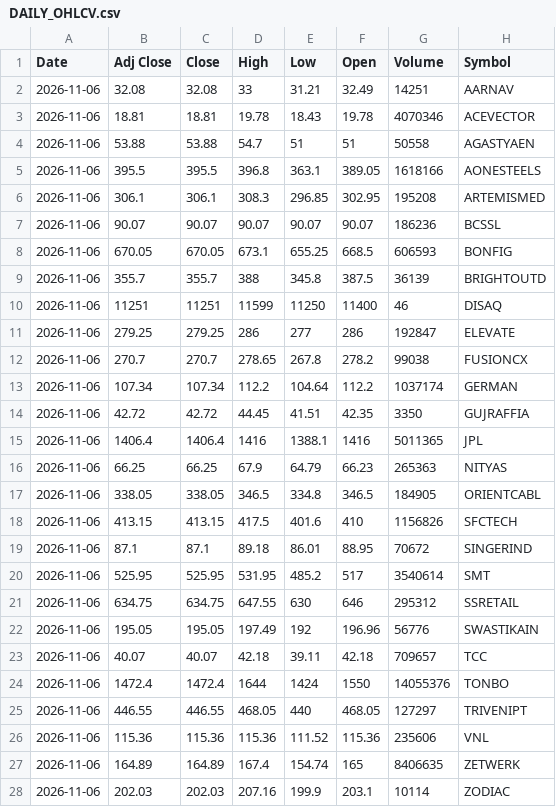
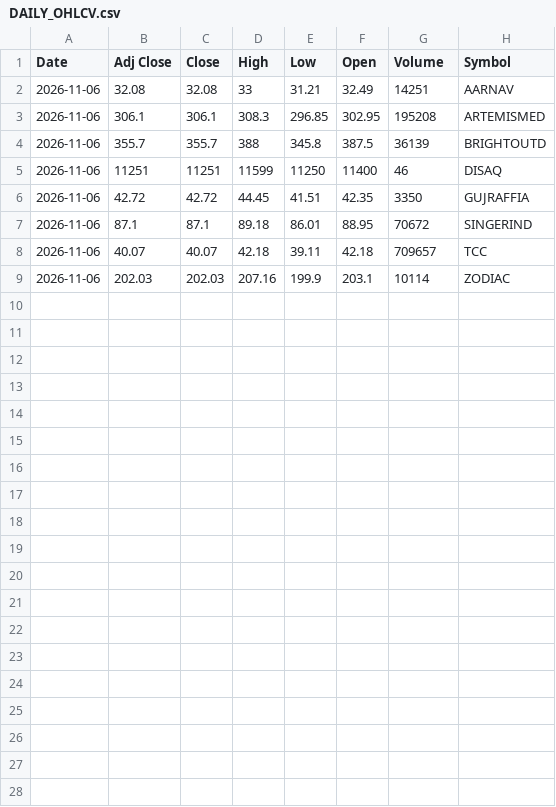
Before and after one commit to VarunNeel/alphatrace, a CSV file: ohlcv/DAILY_OHLCV.csv, drawn as a sheet; the diff names each change by its address in the sheet, - before the commit and + after, or states it on an @@ line.

Commit message:
OHLCV 2026-11-06

```diff
--- a/ohlcv/DAILY_OHLCV.csv
+++ b/ohlcv/DAILY_OHLCV.csv
-row 3: 2026-11-06 | 18.81 | 18.81 | 19.78 | 18.43 | 19.78 | 4070346 | ACEVECTOR
-row 4: 2026-11-06 | 53.88 | 53.88 | 54.7 | 51 | 51 | 50558 | AGASTYAEN
-row 5: 2026-11-06 | 395.5 | 395.5 | 396.8 | 363.1 | 389.05 | 1618166 | AONESTEELS
-row 7: 2026-11-06 | 90.07 | 90.07 | 90.07 | 90.07 | 90.07 | 186236 | BCSSL
-row 8: 2026-11-06 | 670.05 | 670.05 | 673.1 | 655.25 | 668.5 | 606593 | BONFIG
-row 11: 2026-11-06 | 279.25 | 279.25 | 286 | 277 | 286 | 192847 | ELEVATE
-row 12: 2026-11-06 | 270.7 | 270.7 | 278.65 | 267.8 | 278.2 | 99038 | FUSIONCX
-row 13: 2026-11-06 | 107.34 | 107.34 | 112.2 | 104.64 | 112.2 | 1037174 | GERMAN
-row 15: 2026-11-06 | 1406.4 | 1406.4 | 1416 | 1388.1 | 1416 | 5011365 | JPL
-row 16: 2026-11-06 | 66.25 | 66.25 | 67.9 | 64.79 | 66.23 | 265363 | NITYAS
-row 17: 2026-11-06 | 338.05 | 338.05 | 346.5 | 334.8 | 346.5 | 184905 | ORIENTCABL
-row 18: 2026-11-06 | 413.15 | 413.15 | 417.5 | 401.6 | 410 | 1156826 | SFCTECH
-row 20: 2026-11-06 | 525.95 | 525.95 | 531.95 | 485.2 | 517 | 3540614 | SMT
-row 21: 2026-11-06 | 634.75 | 634.75 | 647.55 | 630 | 646 | 295312 | SSRETAIL
-row 22: 2026-11-06 | 195.05 | 195.05 | 197.49 | 192 | 196.96 | 56776 | SWASTIKAIN
-row 24: 2026-11-06 | 1472.4 | 1472.4 | 1644 | 1424 | 1550 | 14055376 | TONBO
-row 25: 2026-11-06 | 446.55 | 446.55 | 468.05 | 440 | 468.05 | 127297 | TRIVENIPT
-row 26: 2026-11-06 | 115.36 | 115.36 | 115.36 | 111.52 | 115.36 | 235606 | VNL
-row 27: 2026-11-06 | 164.89 | 164.89 | 167.4 | 154.74 | 165 | 8406635 | ZETWERK
```
Also changed, not shown: ohlcv/daily/2026-11-06.csv, 1 other file.
